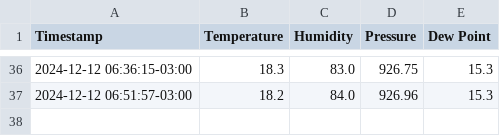
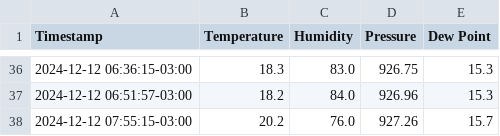
Before and after one commit to hacker-space-ifusp/meteo, a CSV file: weather_data.csv, drawn as a sheet; only a part is shown, gaps mark what is left out; the diff names each change by its address in the sheet, - before the commit and + after, or states it on an @@ line.

```diff
--- a/weather_data.csv
+++ b/weather_data.csv
+row 38: 2024-12-12 07:55:15-03:00 | 20.2 | 76.0 | 927.26 | 15.7
```
Also changed, not shown: 1 other file.
